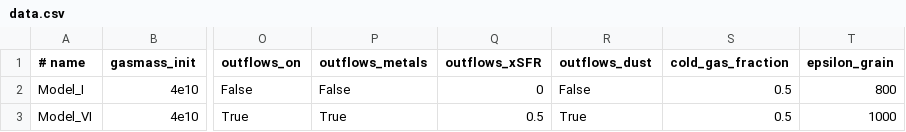
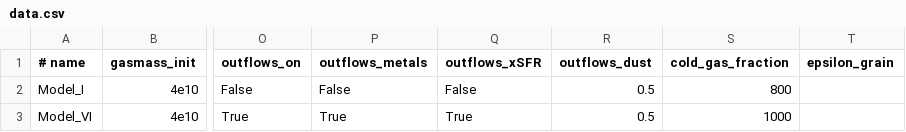
Before and after one commit to zemogle/chemevol, a CSV file: chemevol/examples/data.csv, drawn as a sheet; only a part is shown, gaps mark what is left out; the diff names each change by its address in the sheet, - before the commit and + after, or states it on an @@ line.

Commit message:
making different files consistent for the update for outflows

```diff
--- a/chemevol/examples/data.csv
+++ b/chemevol/examples/data.csv
-Q2 (outflows_xSFR): 0
+Q2 (outflows_xSFR): False
-R2 (outflows_dust): False
+R2 (outflows_dust): 0.5
-S2 (cold_gas_fraction): 0.5
+S2 (cold_gas_fraction): 800
-T2 (epsilon_grain): 800
+T2 (epsilon_grain): (empty)
-Q3 (outflows_xSFR): 0.5
+Q3 (outflows_xSFR): True
-R3 (outflows_dust): True
+R3 (outflows_dust): 0.5
-S3 (cold_gas_fraction): 0.5
+S3 (cold_gas_fraction): 1000
-T3 (epsilon_grain): 1000
+T3 (epsilon_grain): (empty)
```
Also changed, not shown: 4 other files.
